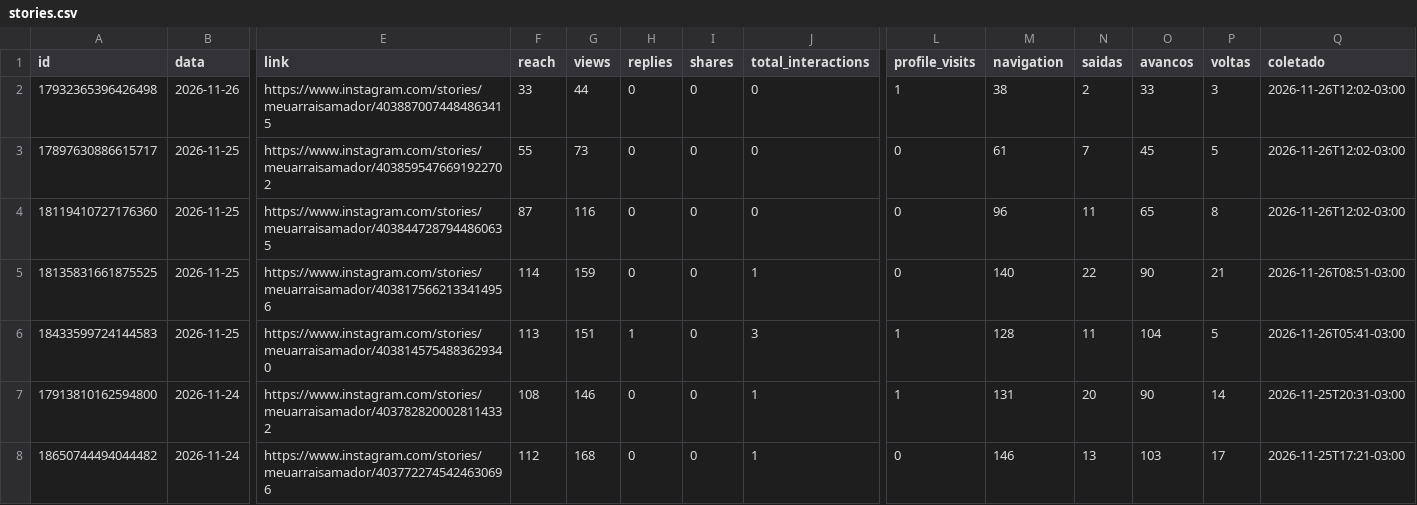
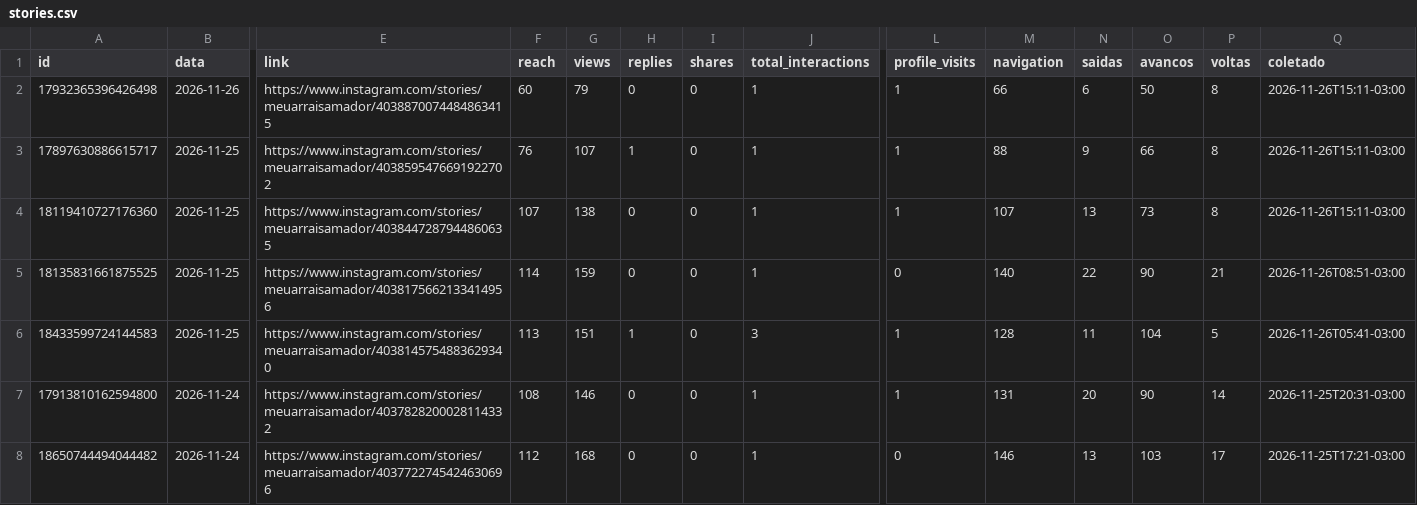
Before and after one commit to denysdmo/maa-publicador, a CSV file: metricas/stories.csv, drawn as a sheet; only a part is shown, gaps mark what is left out; the diff names each change by its address in the sheet, - before the commit and + after, or states it on an @@ line.

```diff
--- a/metricas/stories.csv
+++ b/metricas/stories.csv
-F2 (reach): 33
+F2 (reach): 60
-G2 (views): 44
+G2 (views): 79
-J2:J4 (total_interactions): 0
+J2:J4 (total_interactions): 1
-M2 (navigation): 38
+M2 (navigation): 66
-N2 (saidas): 2
+N2 (saidas): 6
-O2 (avancos): 33
+O2 (avancos): 50
-P2 (voltas): 3
+P2 (voltas): 8
-Q2:Q4 (coletado): 2026-11-26T12:02-03:00
+Q2:Q4 (coletado): 2026-11-26T15:11-03:00
-F3 (reach): 55
+F3 (reach): 76
-G3 (views): 73
+G3 (views): 107
-H3 (replies): 0
+H3 (replies): 1
-L3:L4 (profile_visits): 0
+L3:L4 (profile_visits): 1
-M3 (navigation): 61
+M3 (navigation): 88
-N3 (saidas): 7
+N3 (saidas): 9
-O3 (avancos): 45
+O3 (avancos): 66
-P3 (voltas): 5
+P3 (voltas): 8
-F4 (reach): 87
+F4 (reach): 107
-G4 (views): 116
+G4 (views): 138
-M4 (navigation): 96
+M4 (navigation): 107
-N4 (saidas): 11
+N4 (saidas): 13
-O4 (avancos): 65
+O4 (avancos): 73
```
Also changed, not shown: metricas/conta.csv, metricas/midias.csv, 2 other files.
